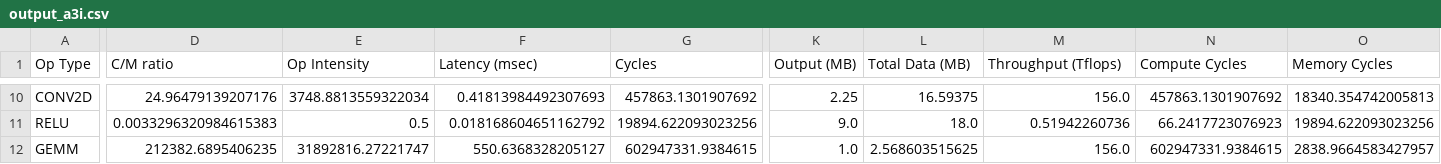
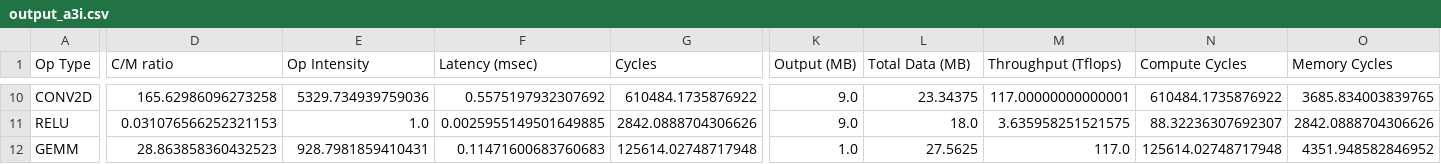
Before and after one commit to kevinstark-coder/Roofline_Dataflow, a CSV file: lab1/output_a3i.csv, drawn as a sheet; only a part is shown, gaps mark what is left out; the diff covers the shown part only; the diff names each change by its address in the sheet, - before the commit and + after, or states it on an @@ line.

```diff
--- a/lab1/output_a3i.csv
+++ b/lab1/output_a3i.csv
-D10 (C/M ratio): 24.96479139207176
+D10 (C/M ratio): 165.62986096273258
-E10 (Op Intensity): 3748.8813559322034
+E10 (Op Intensity): 5329.734939759036
-F10 (Latency (msec)): 0.41813984492307693
+F10 (Latency (msec)): 0.5575197932307692
-G10 (Cycles): 457863.1301907692
+G10 (Cycles): 610484.1735876922
-K10 (Output (MB)): 2.25
+K10 (Output (MB)): 9.0
-L10 (Total Data (MB)): 16.59375
+L10 (Total Data (MB)): 23.34375
-M10 (Throughput (Tflops)): 156.0
+M10 (Throughput (Tflops)): 117.00000000000001
-N10 (Compute Cycles): 457863.1301907692
+N10 (Compute Cycles): 610484.1735876922
-O10 (Memory Cycles): 18340.354742005813
+O10 (Memory Cycles): 3685.834003839765
-D11 (C/M ratio): 0.0033296320984615383
+D11 (C/M ratio): 0.031076566252321153
-E11 (Op Intensity): 0.5
+E11 (Op Intensity): 1.0
-F11 (Latency (msec)): 0.018168604651162792
+F11 (Latency (msec)): 0.0025955149501649885
-G11 (Cycles): 19894.622093023256
+G11 (Cycles): 2842.0888704306626
-M11 (Throughput (Tflops)): 0.51942260736
+M11 (Throughput (Tflops)): 3.635958251521575
-N11 (Compute Cycles): 66.2417723076923
+N11 (Compute Cycles): 88.32236307692307
-O11 (Memory Cycles): 19894.622093023256
+O11 (Memory Cycles): 2842.0888704306626
-D12 (C/M ratio): 212382.6895406235
+D12 (C/M ratio): 28.863858360432523
-E12 (Op Intensity): 31892816.27221747
+E12 (Op Intensity): 928.7981859410431
-F12 (Latency (msec)): 550.6368328205127
+F12 (Latency (msec)): 0.11471600683760683
-G12 (Cycles): 602947331.9384615
+G12 (Cycles): 125614.02748717948
-L12 (Total Data (MB)): 2.568603515625
+L12 (Total Data (MB)): 27.5625
-M12 (Throughput (Tflops)): 156.0
+M12 (Throughput (Tflops)): 117.0
-N12 (Compute Cycles): 602947331.9384615
+N12 (Compute Cycles): 125614.02748717948
-O12 (Memory Cycles): 2838.9664583427957
+O12 (Memory Cycles): 4351.948582846952
```
Also changed, not shown: 86 edited cells elsewhere in this file, lab1/output_a1.csv, lab1/output_a2.csv, 6 other files.
